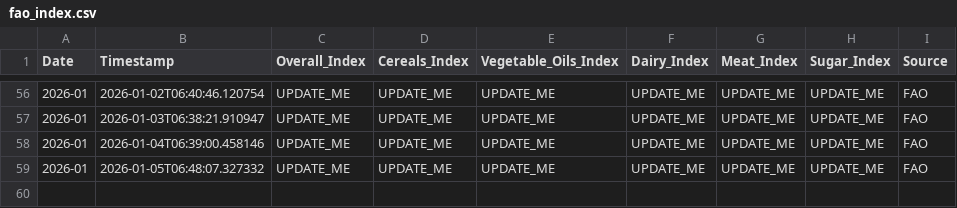
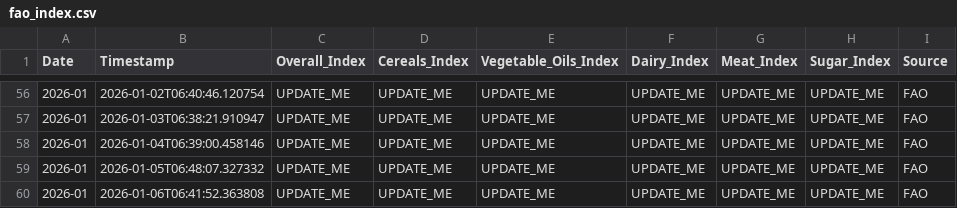
Before and after one commit to regitazakia/currency-comm-daily, a CSV file: data/food_prices/fao_index.csv, drawn as a sheet; only a part is shown, gaps mark what is left out; the diff names each change by its address in the sheet, - before the commit and + after, or states it on an @@ line.

```diff
--- a/data/food_prices/fao_index.csv
+++ b/data/food_prices/fao_index.csv
+row 60: 2026-01 | 2026-01-06T06:41:52.363808 | UPDATE_ME | UPDATE_ME | UPDATE_ME | UPDATE_ME | UPDATE_ME | UPDATE_ME | FAO
```
Also changed, not shown: data/currency_rates/history.csv, 5 other files.
